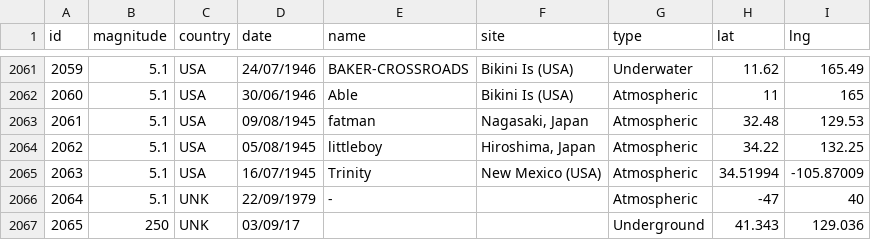
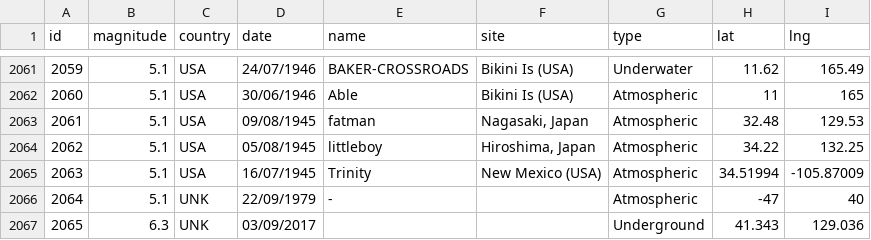
Before and after one commit to 3a036/nuclear-testing, a TSV file: data/nuclear_test.tsv, drawn as a sheet; only a part is shown, gaps mark what is left out.

Commit message:
correct last row of data (north korea)

```diff
--- a/data/nuclear_test.tsv
+++ b/data/nuclear_test.tsv
@@ -2066,2 +2066,2 @@ id	magnitude	country	date	name	site	type	lat	lng
 2064	5.1	UNK	22/09/1979	-		Atmospheric	-47	40
-2065	250	UNK	03/09/17			Underground	41.343	129.036
+2065	6.3	UNK	03/09/2017			Underground	41.343	129.036
```
